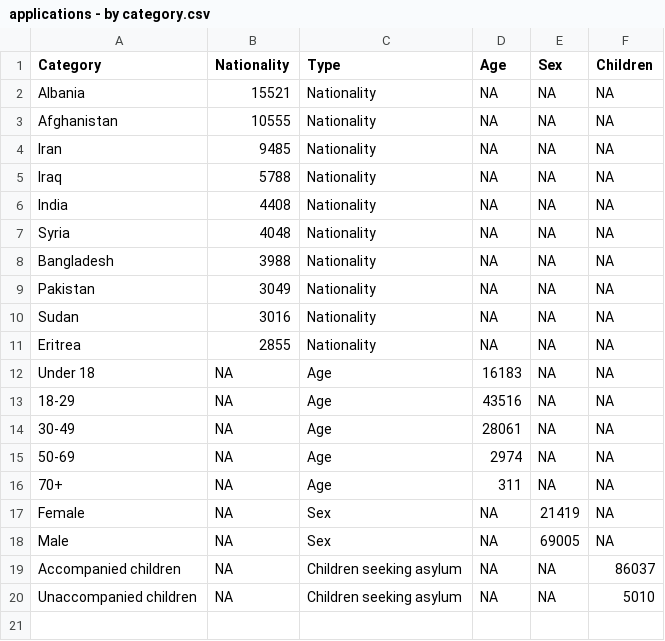
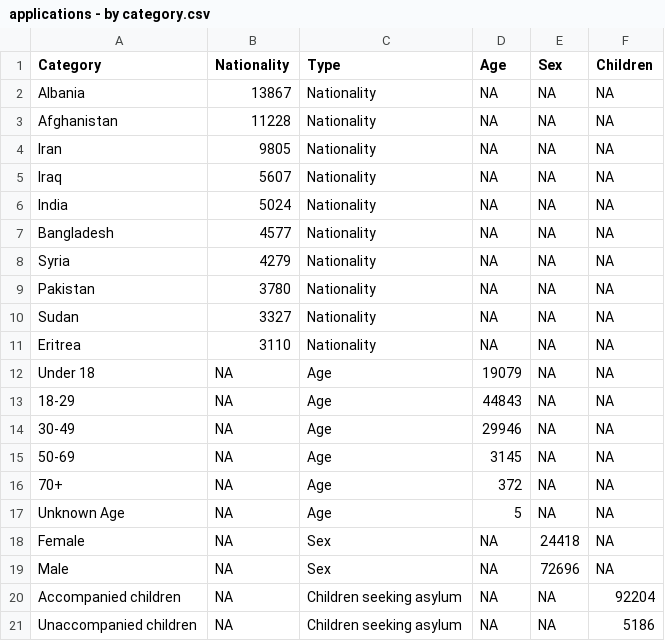
Before and after one commit to britishredcrosssociety/state-of-asylum-system, a CSV file: data-raw/flourish/1 - Who is applying for asylum in the last 12 months/applications - by category.csv, drawn as a sheet.

```diff
--- a/data-raw/flourish/1 - Who is applying for asylum in the last 12 months/applications - by category.csv
+++ b/data-raw/flourish/1 - Who is applying for asylum in the last 12 months/applications - by category.csv
@@ -1,20 +1,21 @@
 Category,Nationality,Type,Age,Sex,Children
-Albania,15521,Nationality,NA,NA,NA
-Afghanistan,10555,Nationality,NA,NA,NA
-Iran,9485,Nationality,NA,NA,NA
-Iraq,5788,Nationality,NA,NA,NA
-India,4408,Nationality,NA,NA,NA
-Syria,4048,Nationality,NA,NA,NA
-Bangladesh,3988,Nationality,NA,NA,NA
-Pakistan,3049,Nationality,NA,NA,NA
-Sudan,3016,Nationality,NA,NA,NA
-Eritrea,2855,Nationality,NA,NA,NA
-Under 18,NA,Age,16183,NA,NA
-18-29,NA,Age,43516,NA,NA
-30-49,NA,Age,28061,NA,NA
-50-69,NA,Age,2974,NA,NA
-70+,NA,Age,311,NA,NA
-Female,NA,Sex,NA,21419,NA
-Male,NA,Sex,NA,69005,NA
-Accompanied children,NA,Children seeking asylum,NA,NA,86037
-Unaccompanied children,NA,Children seeking asylum,NA,NA,5010
+Albania,13867,Nationality,NA,NA,NA
+Afghanistan,11228,Nationality,NA,NA,NA
+Iran,9805,Nationality,NA,NA,NA
+Iraq,5607,Nationality,NA,NA,NA
+India,5024,Nationality,NA,NA,NA
+Bangladesh,4577,Nationality,NA,NA,NA
+Syria,4279,Nationality,NA,NA,NA
+Pakistan,3780,Nationality,NA,NA,NA
+Sudan,3327,Nationality,NA,NA,NA
+Eritrea,3110,Nationality,NA,NA,NA
+Under 18,NA,Age,19079,NA,NA
+18-29,NA,Age,44843,NA,NA
+30-49,NA,Age,29946,NA,NA
+50-69,NA,Age,3145,NA,NA
+70+,NA,Age,372,NA,NA
+Unknown Age,NA,Age,5,NA,NA
+Female,NA,Sex,NA,24418,NA
+Male,NA,Sex,NA,72696,NA
+Accompanied children,NA,Children seeking asylum,NA,NA,92204
+Unaccompanied children,NA,Children seeking asylum,NA,NA,5186
```
Also changed, not shown: data-raw/flourish/1 - Who is applying for asylum in the last 12 months/applications - by nation.csv, data-raw/flourish/1 - Who is applying for asylum in the last 12 months/applications - top five nations.csv, 4 other files.
